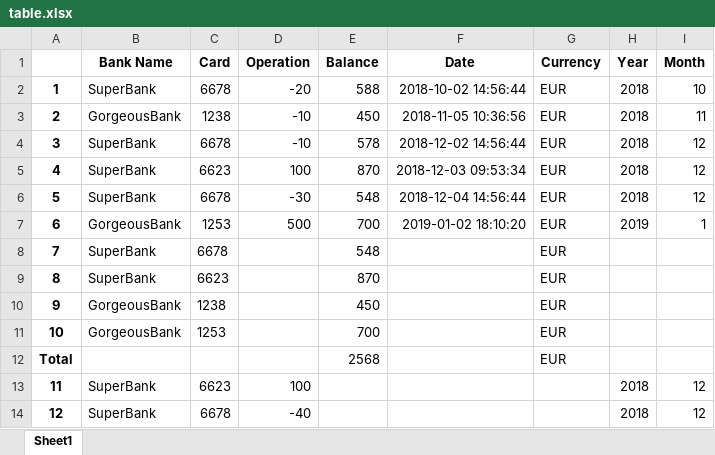
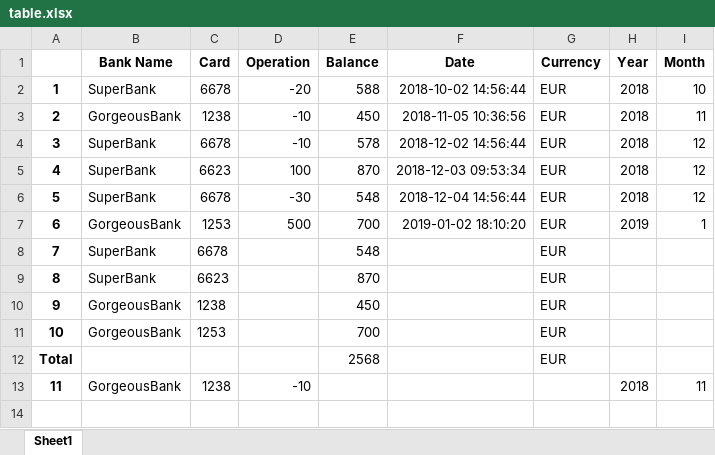
Before and after one commit to IrishBoy/HW2, an Excel workbook: table.xlsx, sheet Sheet1, drawn as a sheet; values as stored, in another font and other column widths than the file's, no borders; removed rows and columns are numbered as before the commit, all else as after; the diff names each change by its address in the sheet, - before the commit and + after, or states it on an @@ line.

```diff
--- a/table.xlsx (sheet Sheet1)
+++ b/table.xlsx (sheet Sheet1)
-row 13: 11 | SuperBank | 6623 | 100 |  |  |  | 2018 | 12
-row 14: 12 | SuperBank | 6678 | -40 |  |  |  | 2018 | 12
+row 13: 11 | GorgeousBank | 1238 | -10 |  |  |  | 2018 | 11
```
Also changed, not shown: 3 other files.
